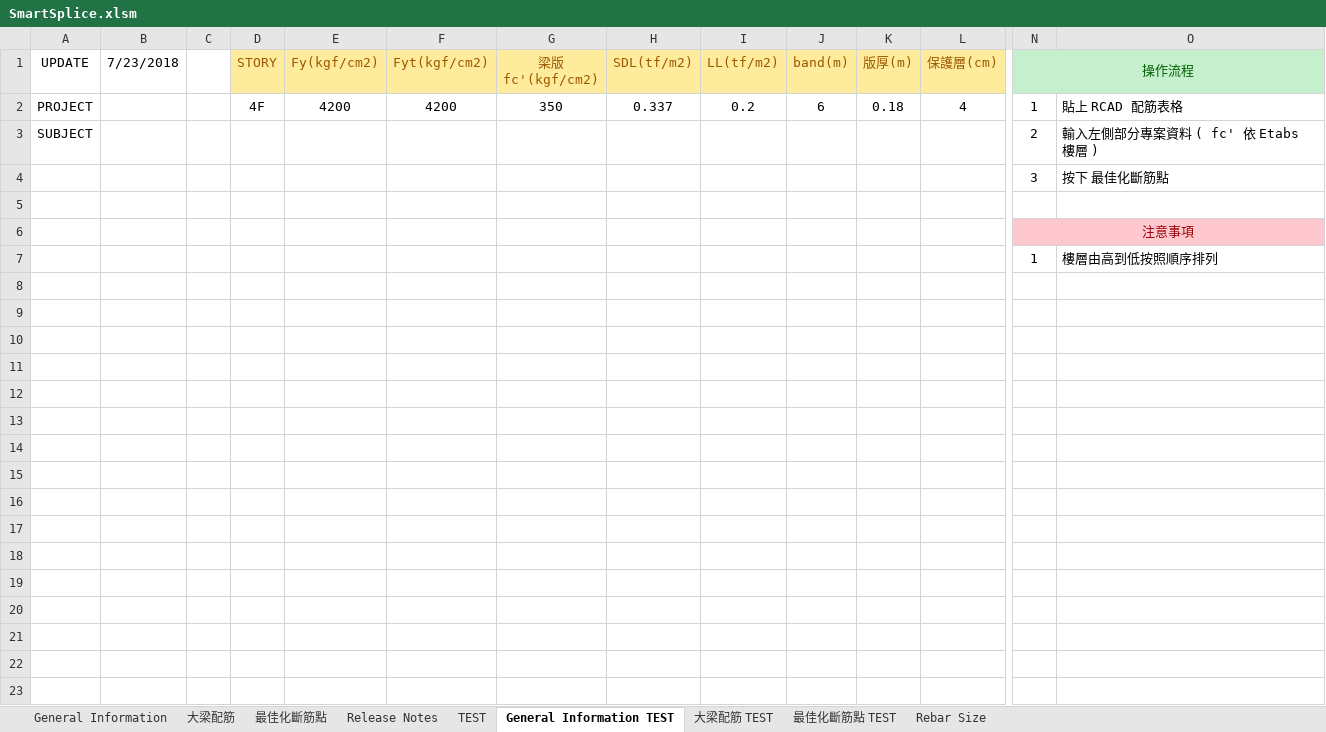
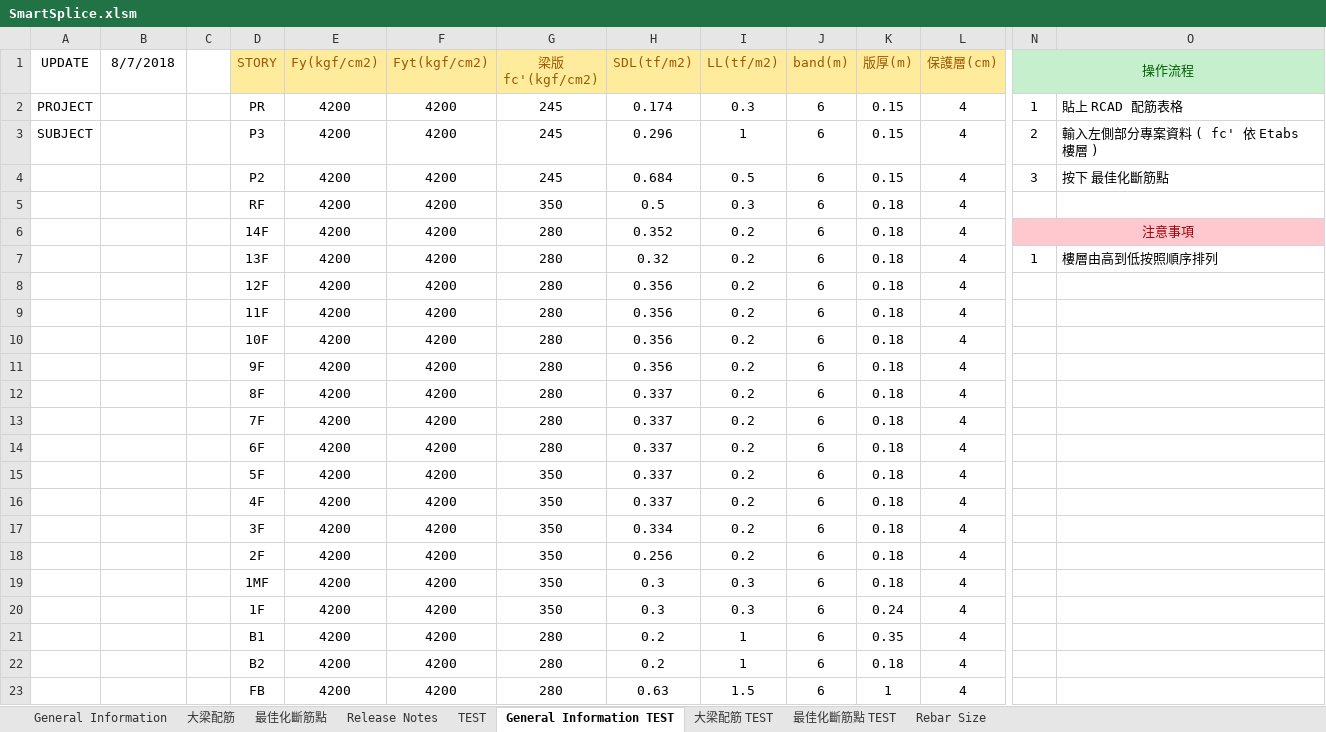
Before and after one commit to skyran1278/VbaProject, an Excel workbook: 20180126_SmartSplice/SmartSplice.xlsm, sheet General Information TEST, drawn as a sheet; only a part is shown, gaps mark what is left out; values as stored, in another font and other column widths than the file's, no borders; charts and pictures not drawn; removed rows and columns are numbered as before the commit, all else as after; rows hold the shown columns only; the diff names each change by its address in the sheet, - before the commit and + after, or states it on an @@ line.

```diff
--- a/20180126_SmartSplice/SmartSplice.xlsm (sheet General Information TEST)
+++ b/20180126_SmartSplice/SmartSplice.xlsm (sheet General Information TEST)
-B1: 7/23/2018
+B1: 8/7/2018
-D2 (STORY): 4F
+D2 (STORY): PR
-G2 (梁版 fc'(kgf/cm2)): 350
+G2 (梁版 fc'(kgf/cm2)): 245
-H2 (SDL(tf/m2)): 0.337
+H2 (SDL(tf/m2)): 0.174
-I2 (LL(tf/m2)): 0.2
+I2 (LL(tf/m2)): 0.3
-K2 (版厚(m)): 0.18
+K2 (版厚(m)): 0.15
-row 3: SUBJECT |  |  |  |  |  |  |  |  |  |  |  | 2 | 輸入左側部分專案資料 ( fc' 依 Etabs 樓層 )
-row 4:  |  |  |  |  |  |  |  |  |  |  |  | 3 | 按下 最佳化斷筋點
-row 3: (empty)
+row 3: SUBJECT |  |  | P3 | 4200 | 4200 | 245 | 0.296 | 1 | 6 | 0.15 | 4 | 2 | 輸入左側部分專案資料 ( fc' 依 Etabs 樓層 )
-row 6:  |  |  |  |  |  |  |  |  |  |  |  | 注意事項
-row 7:  |  |  |  |  |  |  |  |  |  |  |  | 1 | 樓層由高到低按照順序排列
+row 4:  |  |  | P2 | 4200 | 4200 | 245 | 0.684 | 0.5 | 6 | 0.15 | 4 | 3 | 按下 最佳化斷筋點
+row 5:  |  |  | RF | 4200 | 4200 | 350 | 0.5 | 0.3 | 6 | 0.18 | 4
+row 6:  |  |  | 14F | 4200 | 4200 | 280 | 0.352 | 0.2 | 6 | 0.18 | 4 | 注意事項
+row 7:  |  |  | 13F | 4200 | 4200 | 280 | 0.32 | 0.2 | 6 | 0.18 | 4 | 1 | 樓層由高到低按照順序排列
+row 8:  |  |  | 12F | 4200 | 4200 | 280 | 0.356 | 0.2 | 6 | 0.18 | 4
+row 9:  |  |  | 11F | 4200 | 4200 | 280 | 0.356 | 0.2 | 6 | 0.18 | 4
+row 10:  |  |  | 10F | 4200 | 4200 | 280 | 0.356 | 0.2 | 6 | 0.18 | 4
+row 11:  |  |  | 9F | 4200 | 4200 | 280 | 0.356 | 0.2 | 6 | 0.18 | 4
+row 12:  |  |  | 8F | 4200 | 4200 | 280 | 0.337 | 0.2 | 6 | 0.18 | 4
+row 13:  |  |  | 7F | 4200 | 4200 | 280 | 0.337 | 0.2 | 6 | 0.18 | 4
+row 14:  |  |  | 6F | 4200 | 4200 | 280 | 0.337 | 0.2 | 6 | 0.18 | 4
+row 15:  |  |  | 5F | 4200 | 4200 | 350 | 0.337 | 0.2 | 6 | 0.18 | 4
+row 16:  |  |  | 4F | 4200 | 4200 | 350 | 0.337 | 0.2 | 6 | 0.18 | 4
+row 17:  |  |  | 3F | 4200 | 4200 | 350 | 0.334 | 0.2 | 6 | 0.18 | 4
+row 18:  |  |  | 2F | 4200 | 4200 | 350 | 0.256 | 0.2 | 6 | 0.18 | 4
+row 19:  |  |  | 1MF | 4200 | 4200 | 350 | 0.3 | 0.3 | 6 | 0.18 | 4
+row 20:  |  |  | 1F | 4200 | 4200 | 350 | 0.3 | 0.3 | 6 | 0.24 | 4
+row 21:  |  |  | B1 | 4200 | 4200 | 280 | 0.2 | 1 | 6 | 0.35 | 4
+row 22:  |  |  | B2 | 4200 | 4200 | 280 | 0.2 | 1 | 6 | 0.18 | 4
+row 23:  |  |  | FB | 4200 | 4200 | 280 | 0.63 | 1.5 | 6 | 1 | 4
```
Also changed, not shown: sheet TEST, sheet 最佳化斷筋點 TEST, sheet General Information, formulas that keep their value, 3 other files.
